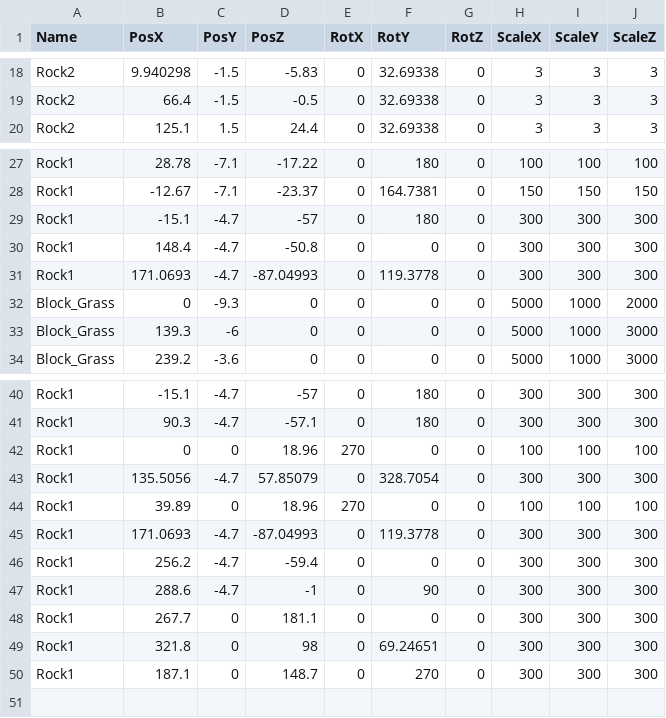
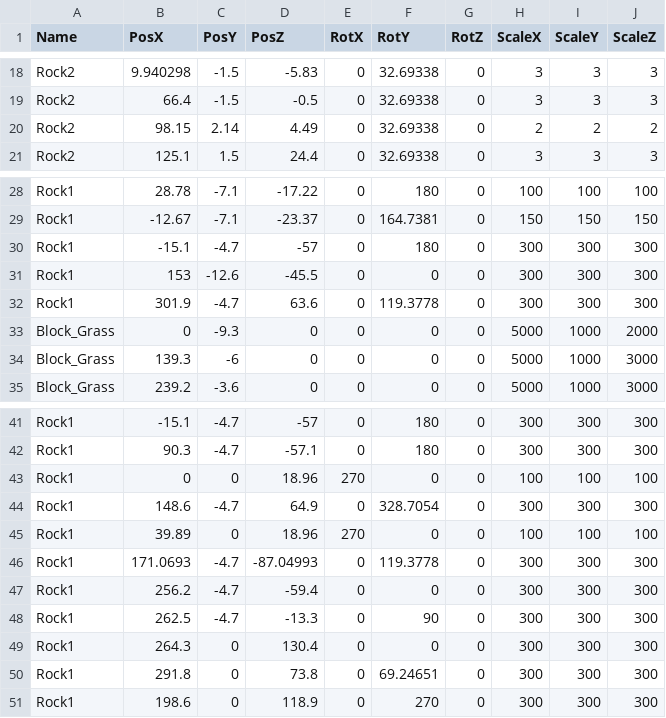
Before and after one commit to lovecap7/UnityEditer, a CSV file: MyUnityEditer/Assets/CSV/Stage2/Stage2TransformData.csv, drawn as a sheet; only a part is shown, gaps mark what is left out.

```diff
--- a/MyUnityEditer/Assets/CSV/Stage2/Stage2TransformData.csv
+++ b/MyUnityEditer/Assets/CSV/Stage2/Stage2TransformData.csv
@@ -19,2 +19,3 @@ Rock2,9.940298,-1.5,-5.83,0,32.69338,0,3,3,3
 Rock2,66.4,-1.5,-0.5,0,32.69338,0,3,3,3
+Rock2,98.15,2.14,4.49,0,32.69338,0,2,2,2
 Rock2,125.1,1.5,24.4,0,32.69338,0,3,3,3
@@ -29,4 +30,4 @@ Rock1,-12.67,-7.1,-23.37,0,164.7381,0,150,150,150
 Rock1,-15.1,-4.7,-57,0,180,0,300,300,300
-Rock1,148.4,-4.7,-50.8,0,0,0,300,300,300
-Rock1,171.0693,-4.7,-87.04993,0,119.3778,0,300,300,300
+Rock1,153,-12.6,-45.5,0,0,0,300,300,300
+Rock1,301.9,-4.7,63.6,0,119.3778,0,300,300,300
 Block_Grass,0,-9.3,0,0,0,0,5000,1000,2000
@@ -42,3 +43,3 @@ Rock1,90.3,-4.7,-57.1,0,180,0,300,300,300
 Rock1,0,0,18.96,270,0,0,100,100,100
-Rock1,135.5056,-4.7,57.85079,0,328.7054,0,300,300,300
+Rock1,148.6,-4.7,64.9,0,328.7054,0,300,300,300
 Rock1,39.89,0,18.96,270,0,0,100,100,100
@@ -46,5 +47,5 @@ Rock1,171.0693,-4.7,-87.04993,0,119.3778,0,300,300,300
 Rock1,256.2,-4.7,-59.4,0,0,0,300,300,300
-Rock1,288.6,-4.7,-1,0,90,0,300,300,300
-Rock1,267.7,0,181.1,0,0,0,300,300,300
-Rock1,321.8,0,98,0,69.24651,0,300,300,300
-Rock1,187.1,0,148.7,0,270,0,300,300,300
+Rock1,262.5,-4.7,-13.3,0,90,0,300,300,300
+Rock1,264.3,0,130.4,0,0,0,300,300,300
+Rock1,291.8,0,73.8,0,69.24651,0,300,300,300
+Rock1,198.6,0,118.9,0,270,0,300,300,300
```
Also changed, not shown: MyUnityEditer/Assets/CSV/Stage1/Stage1CollisionTransformData.csv, MyUnityEditer/Assets/CSV/Stage1/Stage1EventTransformData.csv, 11 other files.
